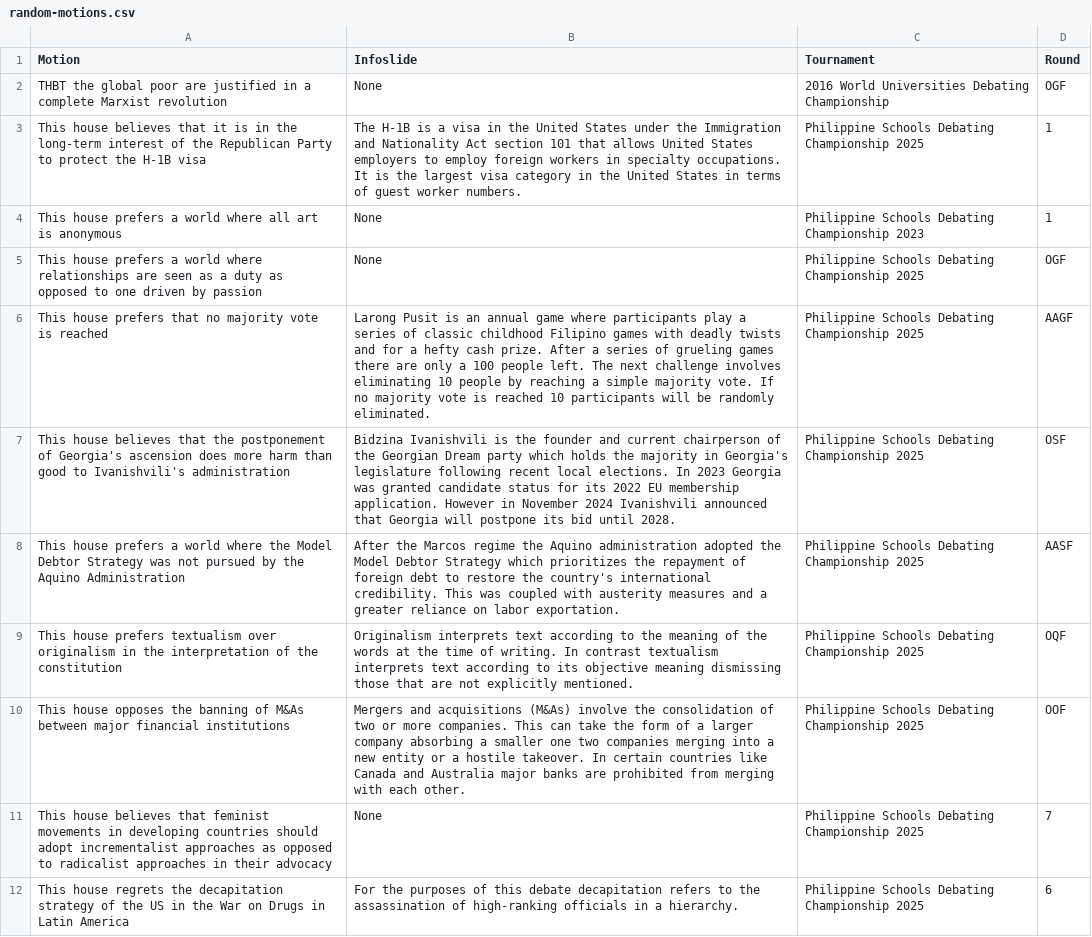
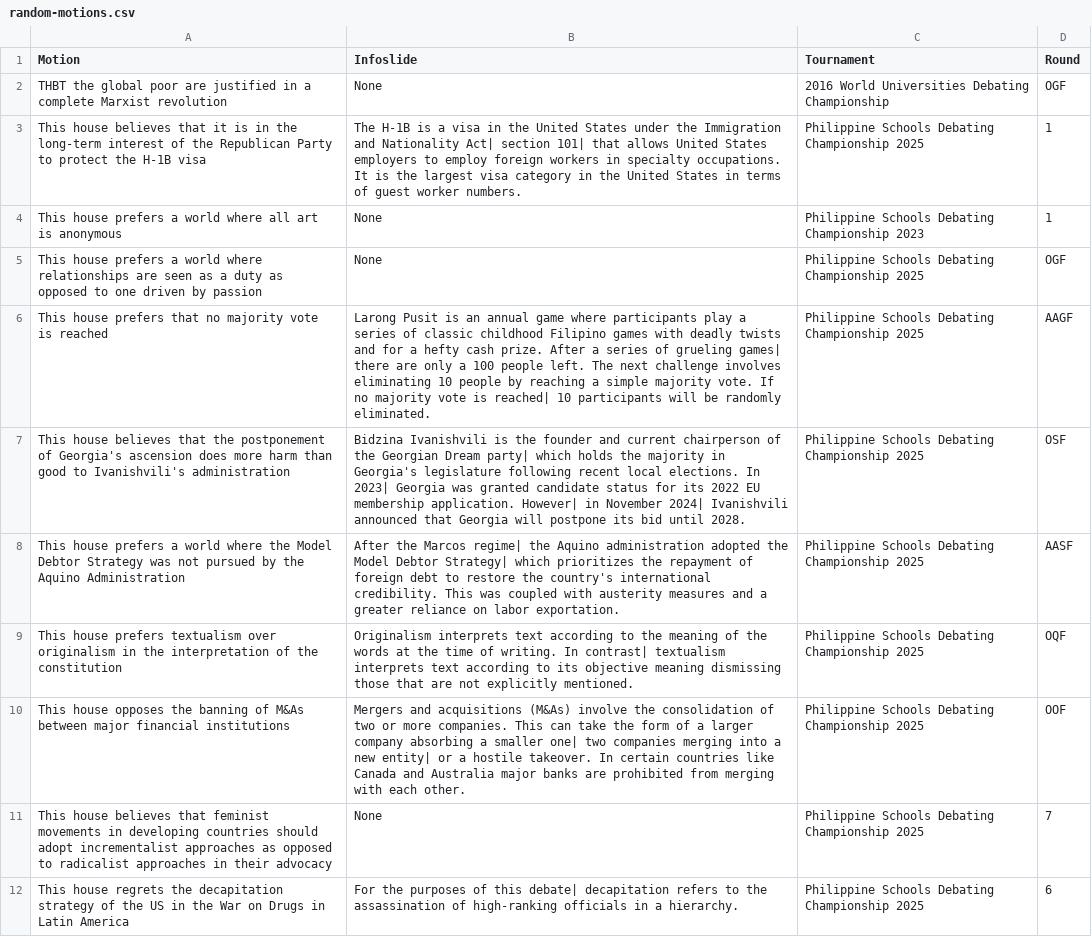
Before and after one commit to tysalim/Random-Motion-Generator, a CSV file: random-motions.csv, drawn as a sheet; the diff names each change by its address in the sheet, - before the commit and + after, or states it on an @@ line.

Commit message:
updated infoslide formatting

```diff
--- a/random-motions.csv
+++ b/random-motions.csv
-B3 (Infoslide): …and Nationality Act section 101 that allows…
+B3 (Infoslide): …and Nationality Act| section 101| that allows…
-B6 (Infoslide): …of grueling games there are only a 100 people left. The next challenge involves eliminating 10 people by reaching a simple majority vote. If no majority vote is reached 10 participants…
+B6 (Infoslide): …of grueling games| there are only a 100 people left. The next challenge involves eliminating 10 people by reaching a simple majority vote. If no majority vote is reached| 10 participants…
-B7 (Infoslide): …Georgian Dream party which holds the majority in Georgia's legislature following recent local elections. In 2023 Georgia was granted candidate status for its 2022 EU membership application. However in November 2024 Ivanishvili announced…
+B7 (Infoslide): …Georgian Dream party| which holds the majority in Georgia's legislature following recent local elections. In 2023| Georgia was granted candidate status for its 2022 EU membership application. However| in November 2024| Ivanishvili announced…
-B8 (Infoslide): …the Marcos regime the Aquino administration adopted the Model Debtor Strategy which prioritizes…
+B8 (Infoslide): …the Marcos regime| the Aquino administration adopted the Model Debtor Strategy| which prioritizes…
-B9 (Infoslide): …writing. In contrast textualism interprets…
+B9 (Infoslide): …writing. In contrast| textualism interprets…
-B10 (Infoslide): …a smaller one two companies merging into a new entity or a…
+B10 (Infoslide): …a smaller one| two companies merging into a new entity| or a…
-B12 (Infoslide): …of this debate decapitation refers…
+B12 (Infoslide): …of this debate| decapitation refers…
```
Also changed, not shown: 1 other file.
